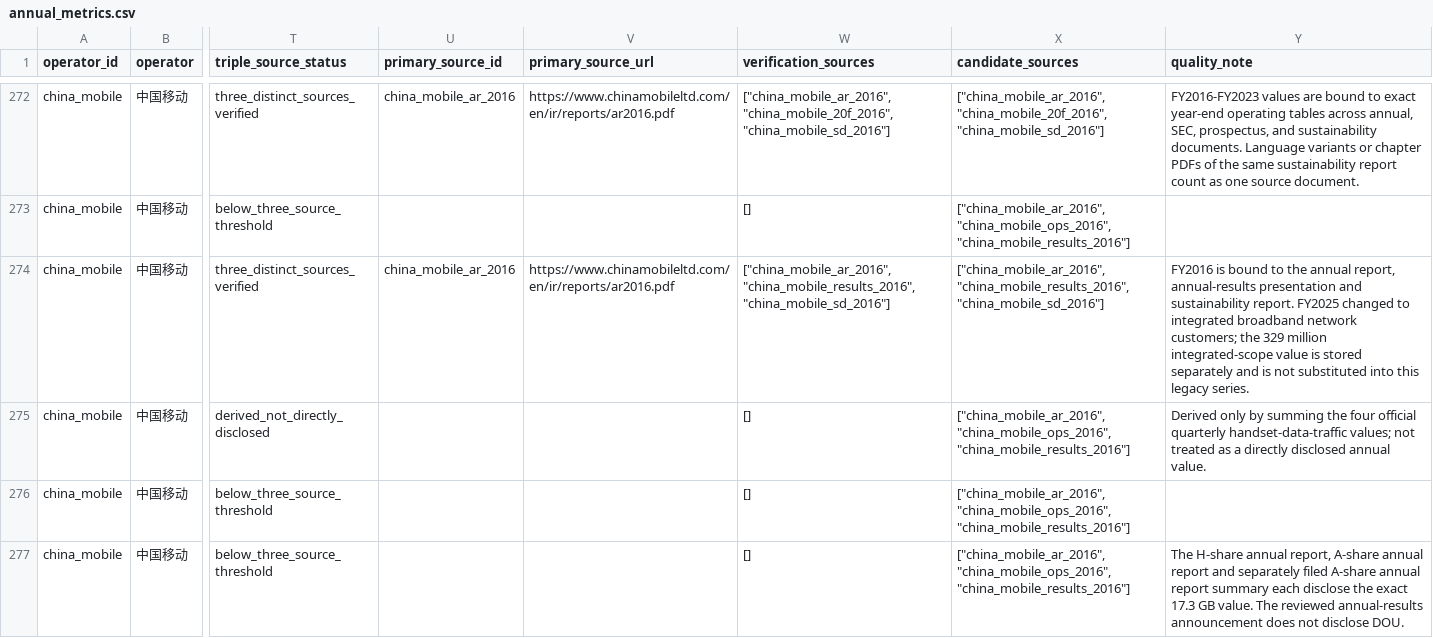
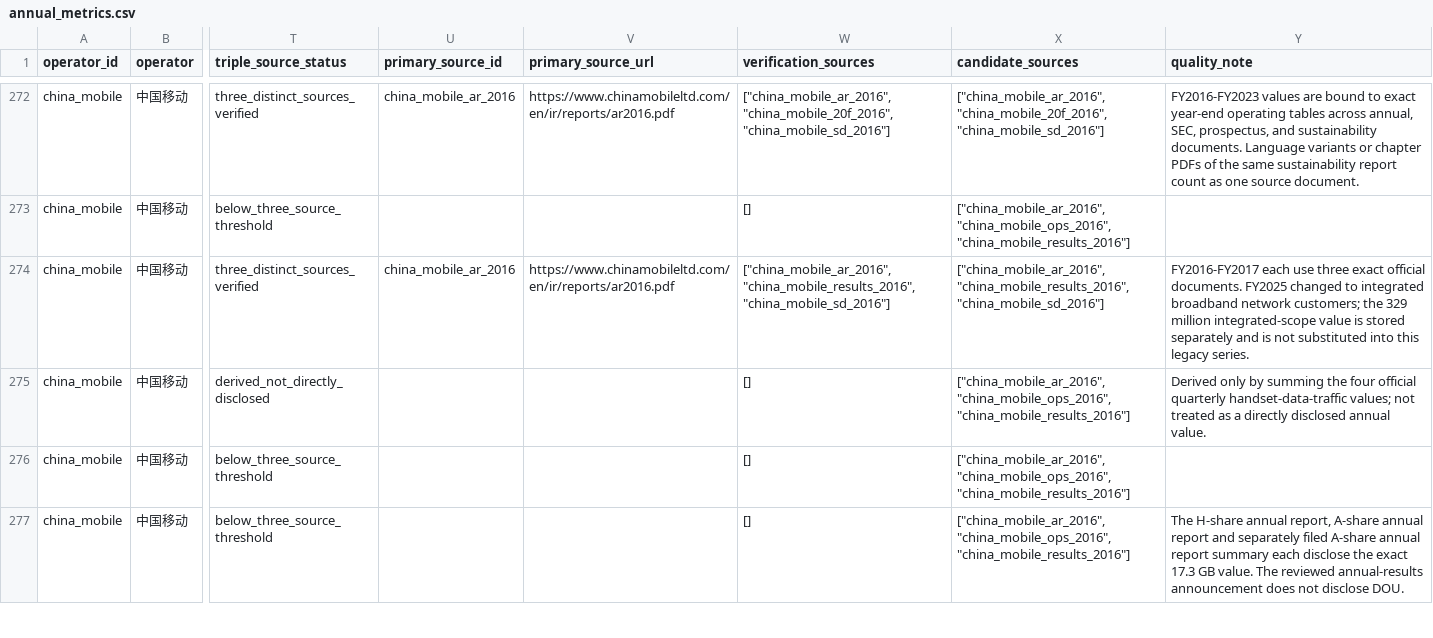
Before and after one commit to AlexLIAOPOLY/cmhk-competitive-intelligence, a CSV file: agent_knowledge/global_top5_operators_2016_2025/annual_metrics.csv, drawn as a sheet; only a part is shown, gaps mark what is left out; the diff covers the shown part only; the diff names each change by its address in the sheet, - before the commit and + after, or states it on an @@ line.

```diff
--- a/agent_knowledge/global_top5_operators_2016_2025/annual_metrics.csv
+++ b/agent_knowledge/global_top5_operators_2016_2025/annual_metrics.csv
-Y274 (quality_note): FY2016 is bound to the annual report, annual-results presentation and sustainability report. FY2025 changed…
+Y274 (quality_note): FY2016-FY2017 each use three exact official documents. FY2025 changed…
```
Also changed, not shown: 18 edited cells elsewhere in this file, agent_knowledge/knowledge_integrity_audits/cross_database_common_disclosure_audit_2026-08-18.csv, agent_knowledge/quarterly_competitor_metrics_2026-06-18/annual_operating_metrics_2016_2025.csv, 14 other files.
